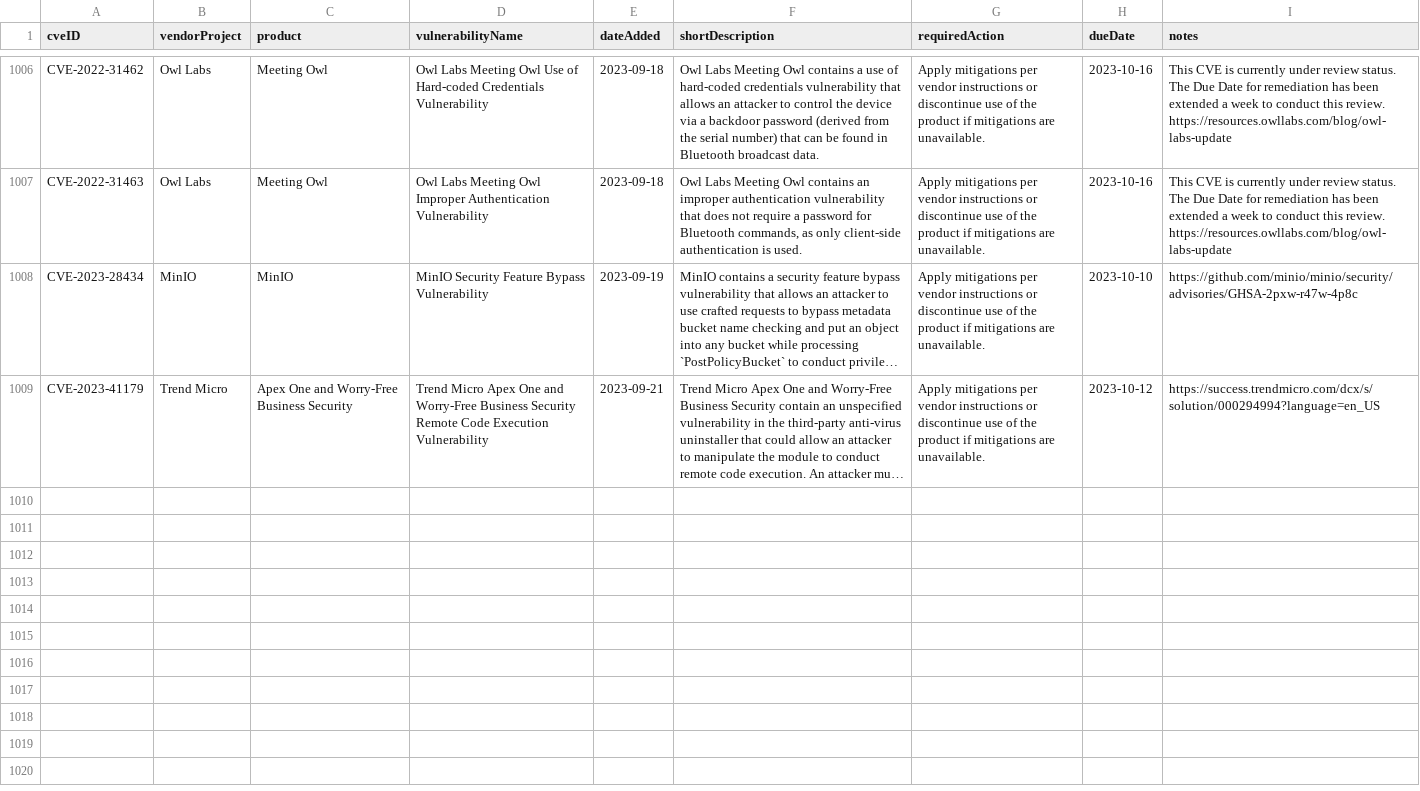
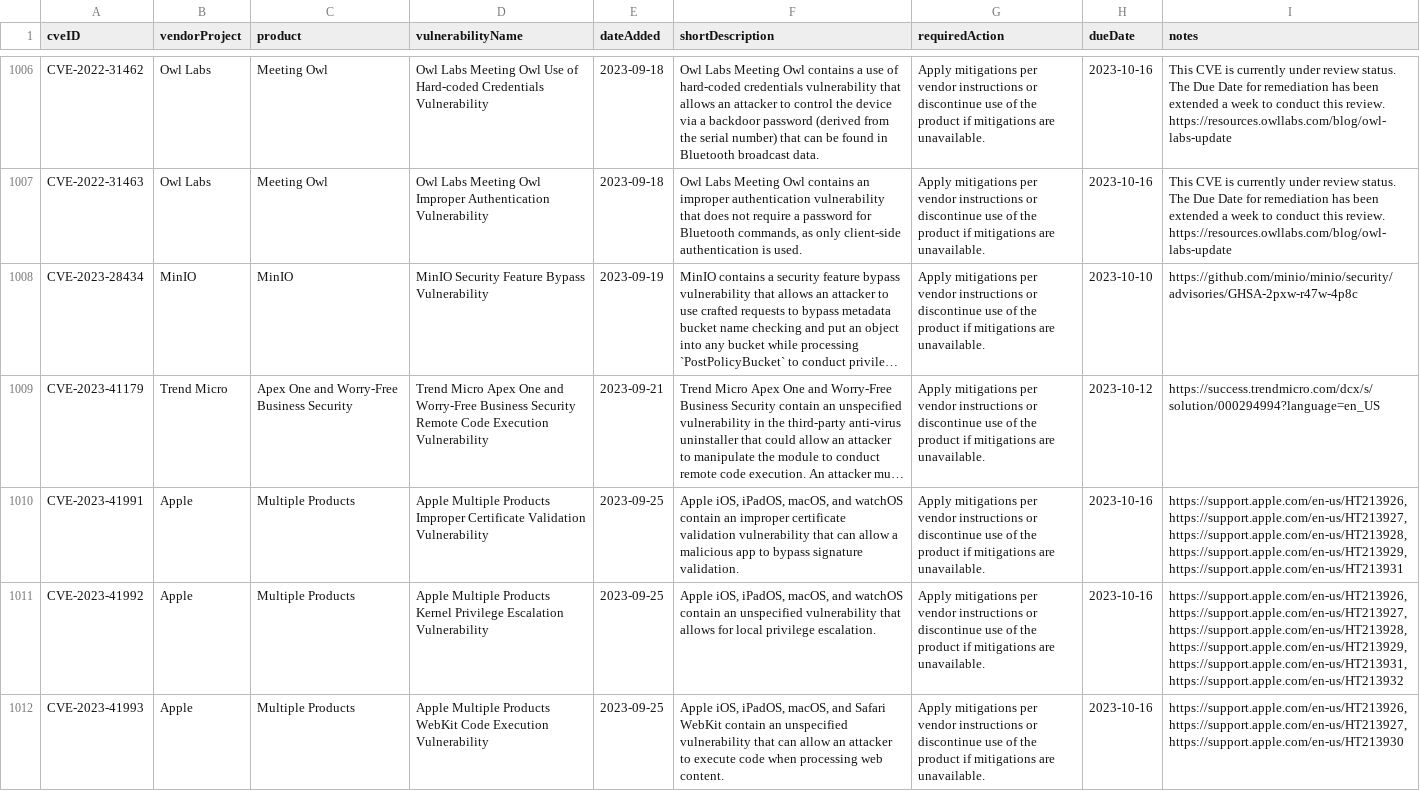
Before and after one commit to rxerium/CISA-KEV, a CSV file: cisa-kev.csv, drawn as a sheet; only a part is shown, gaps mark what is left out; long unchanged cells end in …; the diff names each change by its address in the sheet, - before the commit and + after, or states it on an @@ line.

```diff
--- a/cisa-kev.csv
+++ b/cisa-kev.csv
+row 1010: CVE-2023-41991 | Apple | Multiple Products | Apple Multiple Products Improper Certificate Validation Vulnerability | 2023-09-25 | Apple iOS, iPadOS, macOS, and watchOS contain an improper certificate validation vulnerability that can allow a malicious app to bypass signature validation. | Apply mitigations per vendor instructions or discontinue use of the product if mitigations are unavailable. | 2023-10-16 | https://support.apple.com/en-us/HT213926, https://support.apple.com/en-us/HT213927, https://support.apple.com/en-us/HT213928, https://support.apple.com/en-us/HT213929, https://support.apple.com/en-us/HT213931
+row 1011: CVE-2023-41992 | Apple | Multiple Products | Apple Multiple Products Kernel Privilege Escalation Vulnerability | 2023-09-25 | Apple iOS, iPadOS, macOS, and watchOS contain an unspecified vulnerability that allows for local privilege escalation. | Apply mitigations per vendor instructions or discontinue use of the product if mitigations are unavailable. | 2023-10-16 | https://support.apple.com/en-us/HT213926, https://support.apple.com/en-us/HT213927, https://support.apple.com/en-us/HT213928, https://support.apple.com/en-us/HT213929, https://support.apple.com/en-us/HT213931, https://support.apple.com/en-us/HT213932
+row 1012: CVE-2023-41993 | Apple | Multiple Products | Apple Multiple Products WebKit Code Execution Vulnerability | 2023-09-25 | Apple iOS, iPadOS, macOS, and Safari WebKit contain an unspecified vulnerability that can allow an attacker to execute code when processing web content. | Apply mitigations per vendor instructions or discontinue use of the product if mitigations are unavailable. | 2023-10-16 | https://support.apple.com/en-us/HT213926, https://support.apple.com/en-us/HT213927, https://support.apple.com/en-us/HT213930
```
